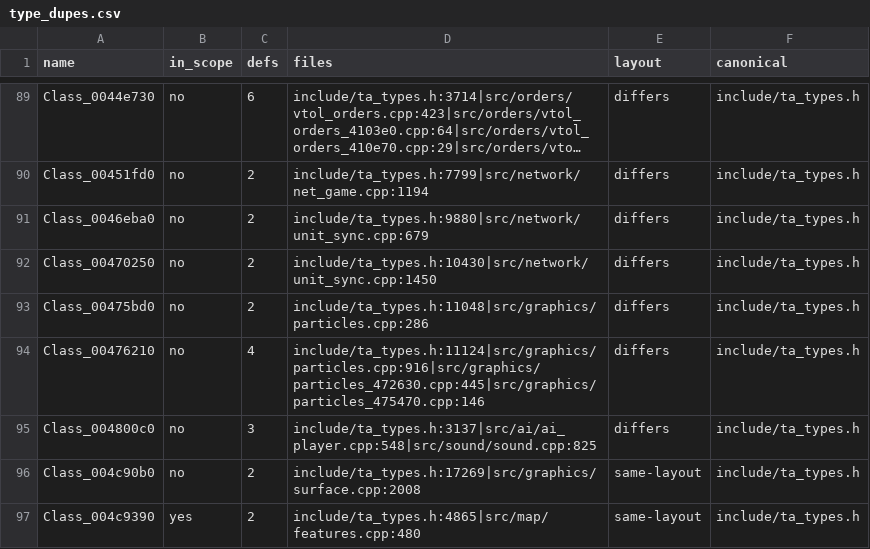
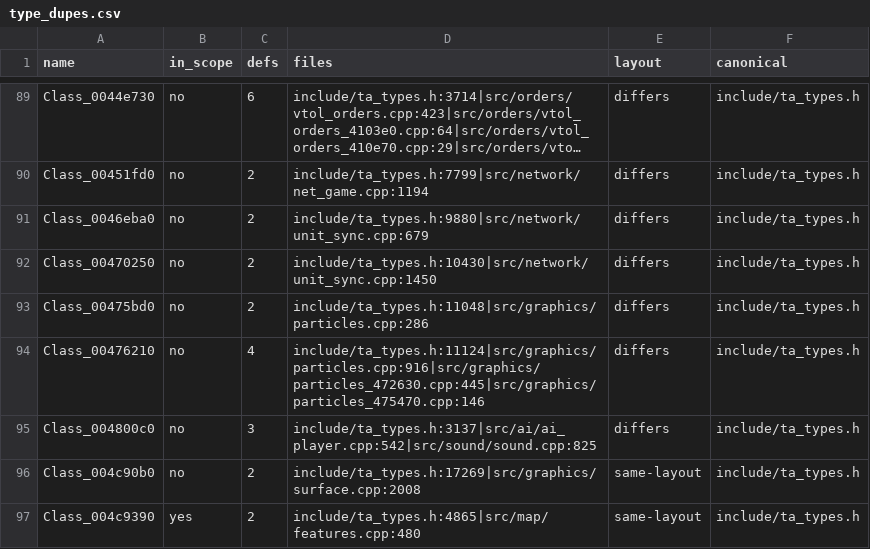
Before and after one commit to Thaldren-Archive-Forks/byte-tactics-moddable, a CSV file: data/type_dupes.csv, drawn as a sheet; only a part is shown, gaps mark what is left out; long unchanged cells end in …; the diff covers the shown part only.

```diff
--- a/data/type_dupes.csv
+++ b/data/type_dupes.csv
@@ -94,3 +94,3 @@ Class_00475bd0,no,2,include/ta_types.h:11048|src/graphics/particles.cpp:286,diff
 Class_00476210,no,4,include/ta_types.h:11124|src/graphics/particles.cpp:916|src/graphics/particles_472630.cpp:445|src/graphics/particles_475470.cpp:146,differs,include/ta_types.h
-Class_004800c0,no,3,include/ta_types.h:3137|src/ai/ai_player.cpp:548|src/sound/sound.cpp:825,differs,include/ta_types.h
+Class_004800c0,no,3,include/ta_types.h:3137|src/ai/ai_player.cpp:542|src/sound/sound.cpp:825,differs,include/ta_types.h
 Class_004c90b0,no,2,include/ta_types.h:17269|src/graphics/surface.cpp:2008,same-layout,include/ta_types.h
```
Also changed, not shown: 36 edited cells elsewhere in this file, data/coupling.csv, 1 other file.
